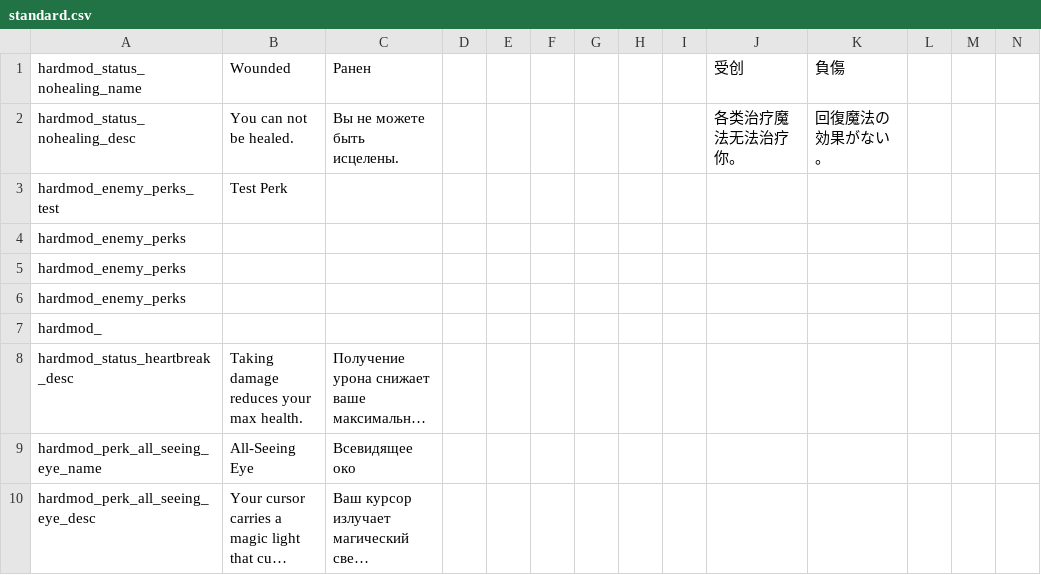
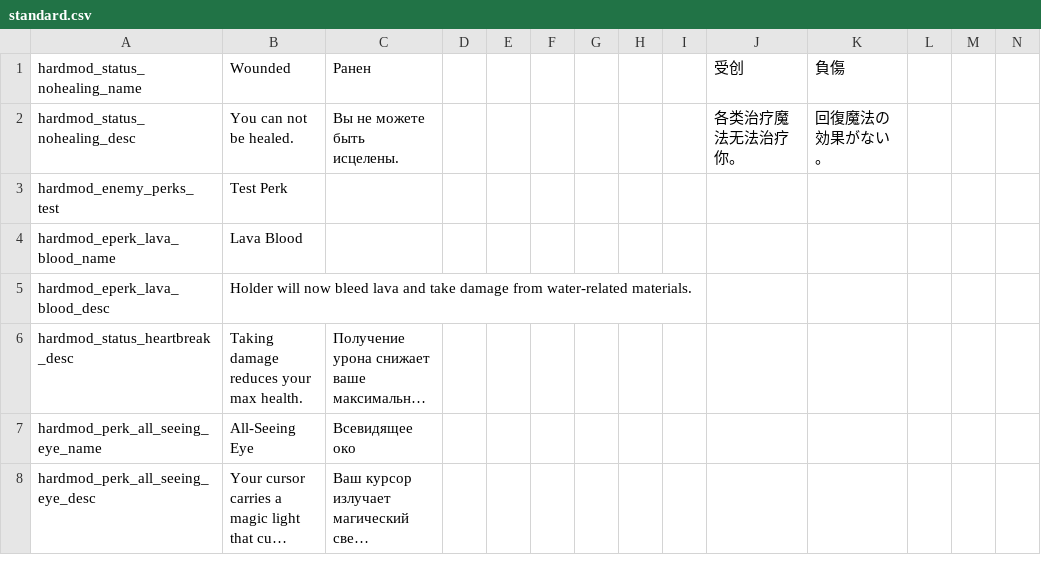
Before and after one commit to Conga0/noita.hardmod, a CSV file: files/standard.csv, drawn as a sheet; only a part is shown; long unchanged cells end in …; removed rows and columns are numbered as before the commit, all else as after; rows hold the shown columns only; the diff names each change by its address in the sheet, - before the commit and + after, or states it on an @@ line.

```diff
--- a/files/standard.csv
+++ b/files/standard.csv
-row 4: hardmod_enemy_perks
-row 5: hardmod_enemy_perks
-row 6: hardmod_enemy_perks
-row 7: hardmod_
+row 4: hardmod_eperk_lava_blood_name | Lava Blood
+row 5: hardmod_eperk_lava_blood_desc | Holder will now bleed lava and take damage from water-related materials.
```
Also changed, not shown: 1 other file.
